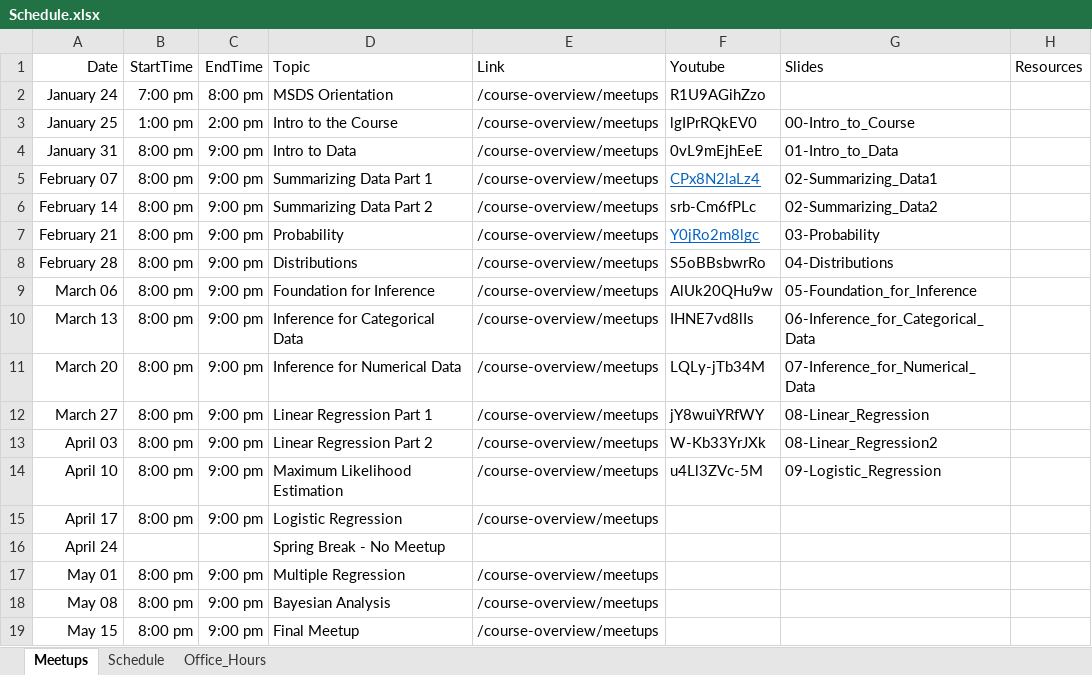
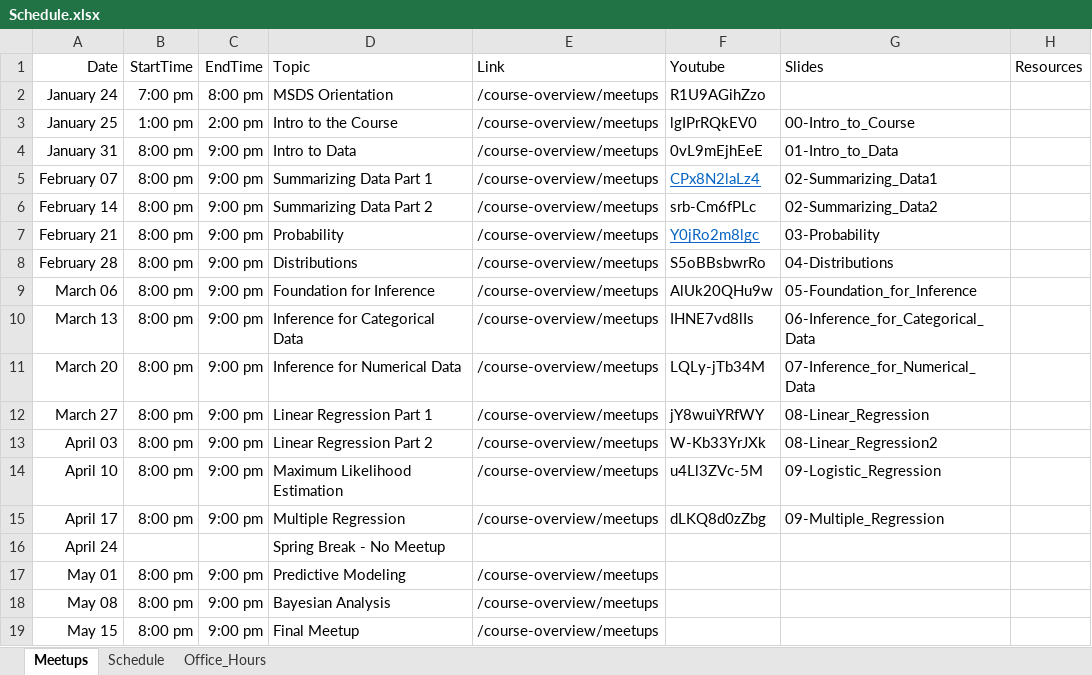
Before and after one commit to jbryer/DATA606Spring2024, an Excel workbook: Schedule.xlsx, sheet Meetups, drawn as a sheet; values as stored, in another font and other column widths than the file's, no borders; the diff names each change by its address in the sheet, - before the commit and + after, or states it on an @@ line.

Commit message:
Added meetup.

```diff
--- a/Schedule.xlsx (sheet Meetups)
+++ b/Schedule.xlsx (sheet Meetups)
-D15 (Topic): Logistic Regression
+D15 (Topic): Multiple Regression
-F15 (Youtube): (empty)
+F15 (Youtube): dLKQ8d0zZbg
-G15 (Slides): (empty)
+G15 (Slides): 09-Multiple_Regression
-D17 (Topic): Multiple Regression
+D17 (Topic): Predictive Modeling
```
Also changed, not shown: 53 other files.
